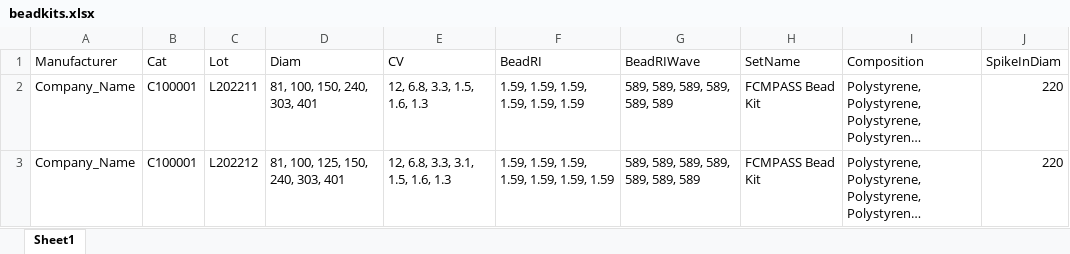
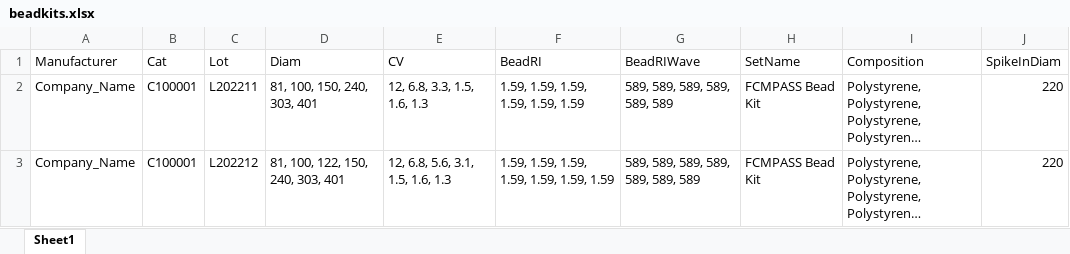
Before and after one commit to joadwe/softwareupdate, an Excel workbook: database/beadkits.xlsx, sheet Sheet1, drawn as a sheet; long unchanged cells end in …; values as stored, in another font and other column widths than the file's, no borders; the diff names each change by its address in the sheet, - before the commit and + after, or states it on an @@ line.

Commit message:
- added second bead kit

```diff
--- a/database/beadkits.xlsx (sheet Sheet1)
+++ b/database/beadkits.xlsx (sheet Sheet1)
-D3 (Diam): 81, 100, 125, 150, 240, 303, 401
+D3 (Diam): 81, 100, 122, 150, 240, 303, 401
-E3 (CV): 12, 6.8, 3.3, 3.1, 1.5, 1.6, 1.3
+E3 (CV): 12, 6.8, 5.6, 3.1, 1.5, 1.6, 1.3
```
Also changed, not shown: 2 other files.
